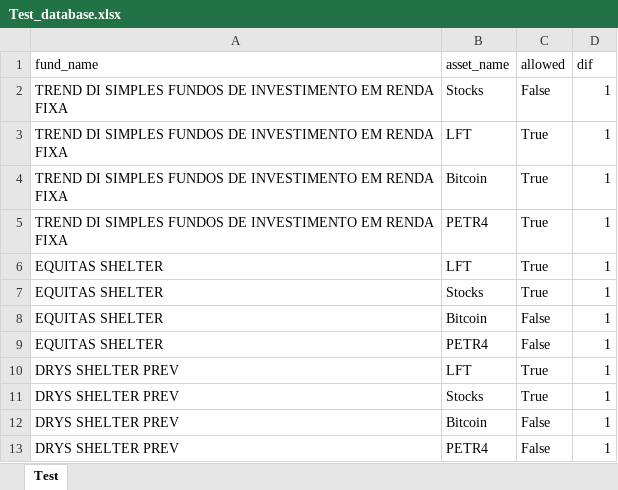
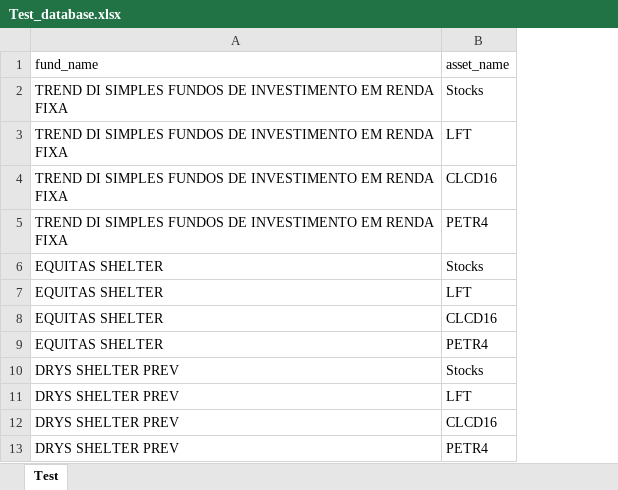
Before and after one commit to gbduarte94/TECH16_GBD, an Excel workbook: Test_database.xlsx, sheet Test, drawn as a sheet; values as stored, in another font and other column widths than the file's, no borders; removed rows and columns are numbered as before the commit, all else as after; the diff names each change by its address in the sheet, - before the commit and + after, or states it on an @@ line.

Commit message:
Add files via upload

```diff
--- a/Test_database.xlsx (sheet Test)
+++ b/Test_database.xlsx (sheet Test)
-column C (allowed), rows 2-7: False | True | True | True | True | True; rows 9-11: False | True | True; row 13: False
-column D (dif), rows 2-7: all 1; rows 9-11: all 1; row 13: 1
-B4 (asset_name): Bitcoin
+B4 (asset_name): CLCD16
+row 6: EQUITAS SHELTER | Stocks
-B8 (asset_name): Stocks
+B8 (asset_name): CLCD16
-row 8: EQUITAS SHELTER | Bitcoin | False | 1
+row 10: DRYS SHELTER PREV | Stocks
-B12 (asset_name): Stocks
+B12 (asset_name): CLCD16
-row 12: DRYS SHELTER PREV | Bitcoin | False | 1
```
